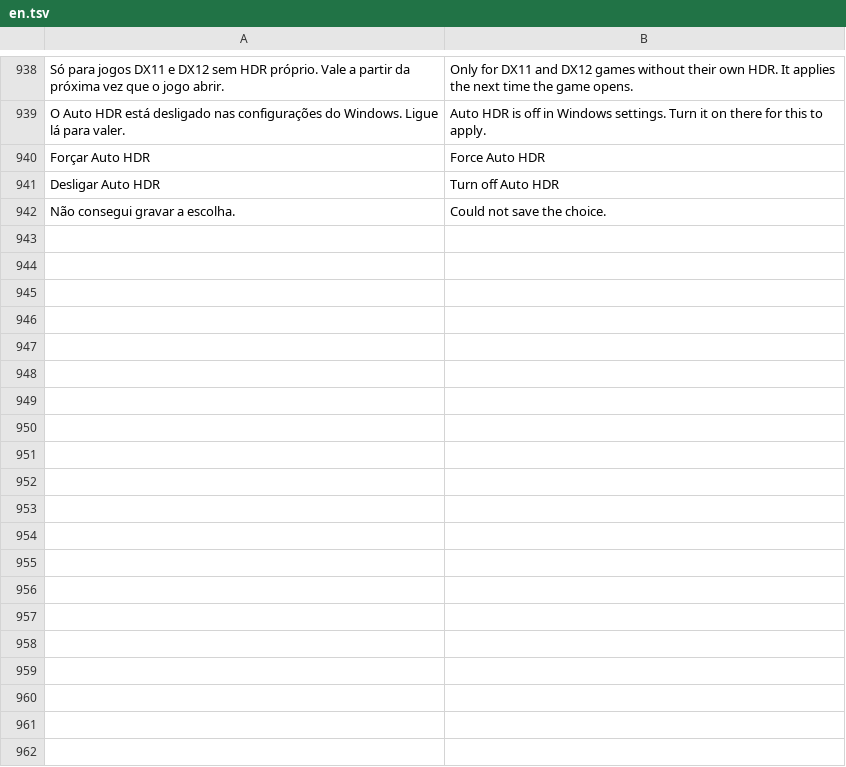
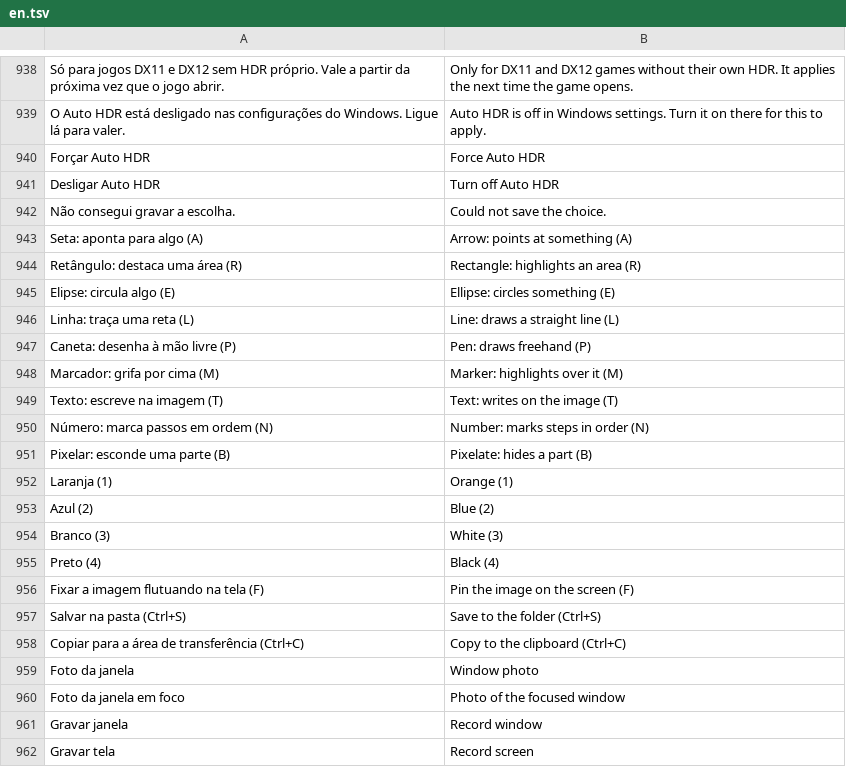
Before and after one commit to maliquem/Prisma, a TSV file: res/en.tsv, drawn as a sheet; only a part is shown, gaps mark what is left out; the diff covers the shown part only; the diff names each change by its address in the sheet, - before the commit and + after, or states it on an @@ line.

```diff
--- a/res/en.tsv
+++ b/res/en.tsv
+row 943: Seta: aponta para algo (A) | Arrow: points at something (A)
+row 944: Retângulo: destaca uma área (R) | Rectangle: highlights an area (R)
+row 945: Elipse: circula algo (E) | Ellipse: circles something (E)
+row 946: Linha: traça uma reta (L) | Line: draws a straight line (L)
+row 947: Caneta: desenha à mão livre (P) | Pen: draws freehand (P)
+row 948: Marcador: grifa por cima (M) | Marker: highlights over it (M)
+row 949: Texto: escreve na imagem (T) | Text: writes on the image (T)
+row 950: Número: marca passos em ordem (N) | Number: marks steps in order (N)
+row 951: Pixelar: esconde uma parte (B) | Pixelate: hides a part (B)
+row 952: Laranja (1) | Orange (1)
+row 953: Azul (2) | Blue (2)
+row 954: Branco (3) | White (3)
+row 955: Preto (4) | Black (4)
+row 956: Fixar a imagem flutuando na tela (F) | Pin the image on the screen (F)
+row 957: Salvar na pasta (Ctrl+S) | Save to the folder (Ctrl+S)
+row 958: Copiar para a área de transferência (Ctrl+C) | Copy to the clipboard (Ctrl+C)
+row 959: Foto da janela | Window photo
+row 960: Foto da janela em foco | Photo of the focused window
+row 961: Gravar janela | Record window
+row 962: Gravar tela | Record screen
```
Also changed, not shown: 21 added rows elsewhere in this file, 16 other files.
